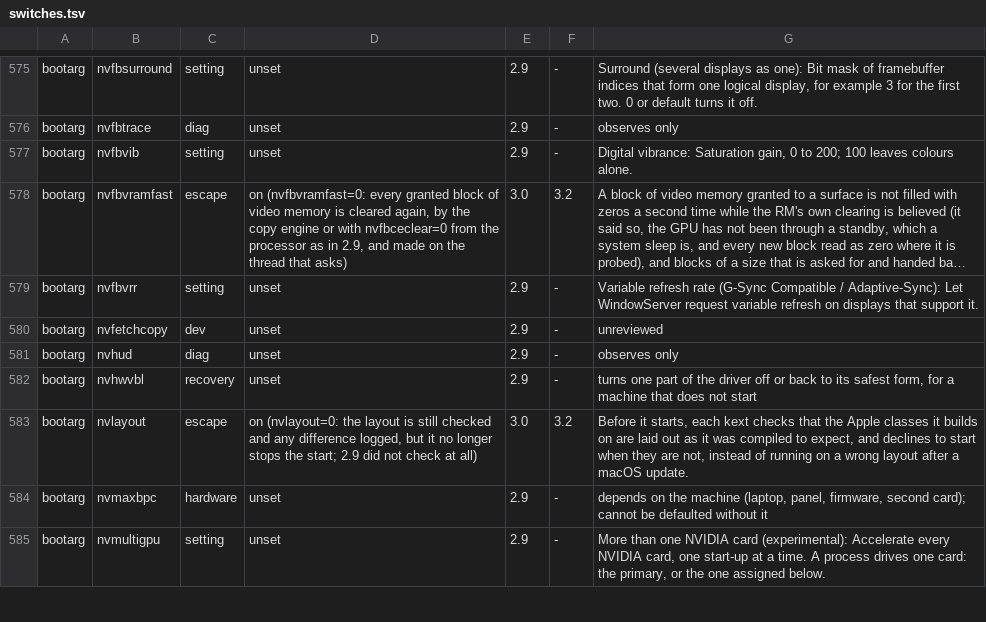
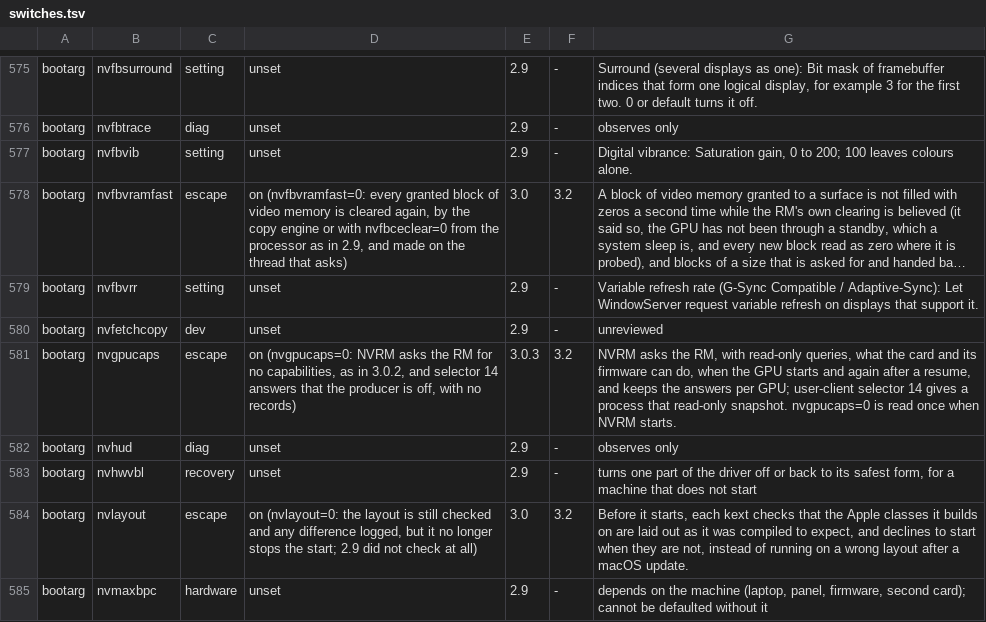
Before and after one commit to TheFormidable/nvidia-macos-driver, a TSV file: tools/switches.tsv, drawn as a sheet; only a part is shown, gaps mark what is left out; the shorter side is filled out with more unchanged rows; long unchanged cells end in ….

```diff
--- a/tools/switches.tsv
+++ b/tools/switches.tsv
@@ -580,2 +580,3 @@ bootarg	nvfbvrr	setting	unset	2.9	-	Variable refresh rate (G-Sync Compatible / A
 bootarg	nvfetchcopy	dev	unset	2.9	-	unreviewed
+bootarg	nvgpucaps	escape	on (nvgpucaps=0: NVRM asks the RM for no capabilities, as in 3.0.2, and selector 14 answers that the producer is off, with no records)	3.0.3	3.2	NVRM asks the RM, with read-only queries, what the card and its firmware can do, when the GPU starts and again after a resume, and keeps the answers per GPU; user-client selector 14 gives a process that read-only snapshot. nvgpucaps=0 is read once when NVRM starts.
 bootarg	nvhud	diag	unset	2.9	-	observes only
```
Also changed, not shown: 5 other files.
